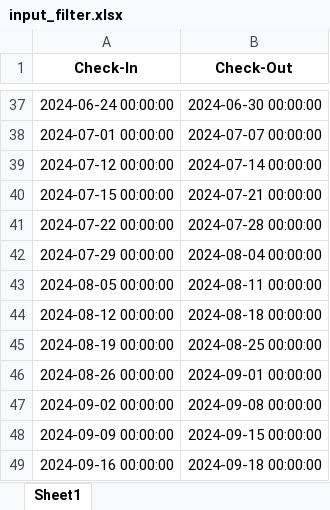
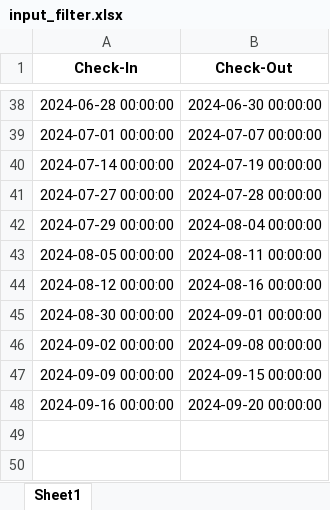
Before and after one commit to connectingmatrix/hostwizard-rank-tracker, an Excel workbook: input_filter.xlsx, sheet Sheet1, drawn as a sheet; only a part is shown, gaps mark what is left out; values as stored, in another font and other column widths than the file's, no borders; removed rows and columns are numbered as before the commit, all else as after; the diff covers the shown part only; the diff names each change by its address in the sheet, - before the commit and + after, or states it on an @@ line.

```diff
--- a/input_filter.xlsx (sheet Sheet1)
+++ b/input_filter.xlsx (sheet Sheet1)
-A38 (Check-In): 2024-06-24 00:00:00
+A38 (Check-In): 2024-06-28 00:00:00
-A40 (Check-In): 2024-07-12 00:00:00
+A40 (Check-In): 2024-07-14 00:00:00
-B40 (Check-Out): 2024-07-14 00:00:00
+B40 (Check-Out): 2024-07-19 00:00:00
-row 40: 2024-07-15 00:00:00 | 2024-07-21 00:00:00
-A41 (Check-In): 2024-07-22 00:00:00
+A41 (Check-In): 2024-07-27 00:00:00
-B44 (Check-Out): 2024-08-18 00:00:00
+B44 (Check-Out): 2024-08-16 00:00:00
-row 45: 2024-08-19 00:00:00 | 2024-08-25 00:00:00
-A45 (Check-In): 2024-08-26 00:00:00
+A45 (Check-In): 2024-08-30 00:00:00
-B48 (Check-Out): 2024-09-18 00:00:00
+B48 (Check-Out): 2024-09-20 00:00:00
```
Also changed, not shown: 3 added rows, 2 removed rows and 58 edited cells elsewhere in this sheet, 3 other files.
